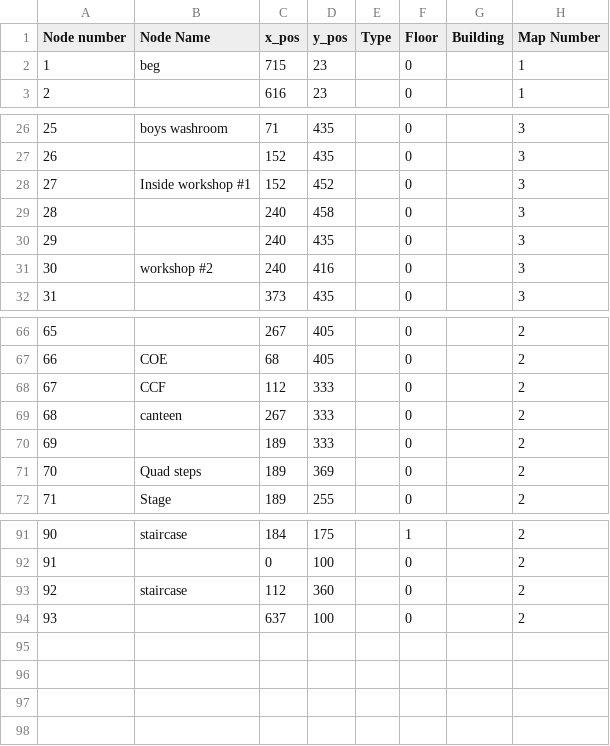
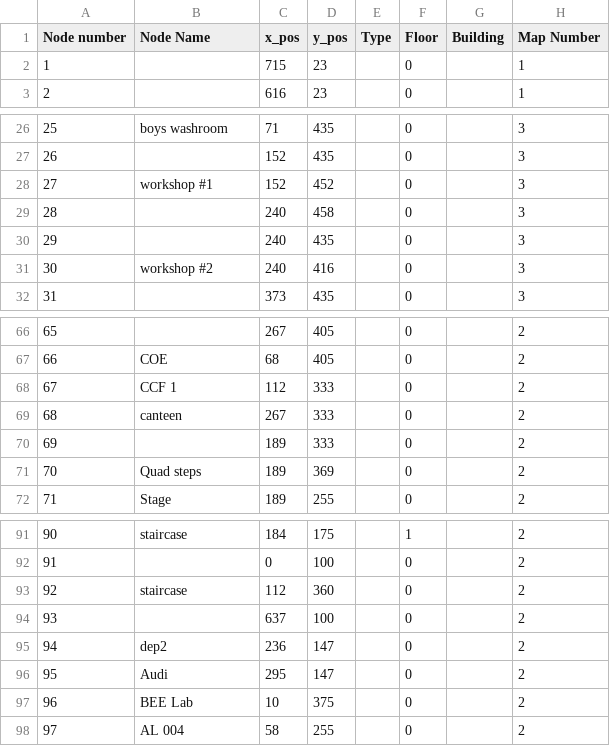
Before and after one commit to revathivijay/VJTI-Navigation, a CSV file: nodes.csv, drawn as a sheet; only a part is shown, gaps mark what is left out.

```diff
--- a/nodes.csv
+++ b/nodes.csv
@@ -1,3 +1,3 @@
 Node number,Node Name,x_pos,y_pos,Type ,Floor,Building,Map Number
-1,beg,715,23,,0,,1
+1,,715,23,,0,,1
 2,,616,23,,0,,1
@@ -27,3 +27,3 @@ Node number,Node Name,x_pos,y_pos,Type ,Floor,Building,Map Number
 26,,152,435,,0,,3
-27,Inside workshop #1,152,452,,0,,3
+27,workshop #1,152,452,,0,,3
 28,,240,458,,0,,3
@@ -67,3 +67,3 @@ Node number,Node Name,x_pos,y_pos,Type ,Floor,Building,Map Number
 66,COE,68,405,,0,,2
-67,CCF,112,333,,0,,2
+67,CCF 1,112,333,,0,,2
 68,canteen,267,333,,0,,2
@@ -94 +94,5 @@ Node number,Node Name,x_pos,y_pos,Type ,Floor,Building,Map Number
 93,,637,100,,0,,2
+94,dep2,236,147,,0,,2
+95,Audi,295,147,,0,,2
+96,BEE Lab,10,375,,0,,2
+97,AL 004,58,255,,0,,2
```
Also changed, not shown: edges.csv, 2 other files.
